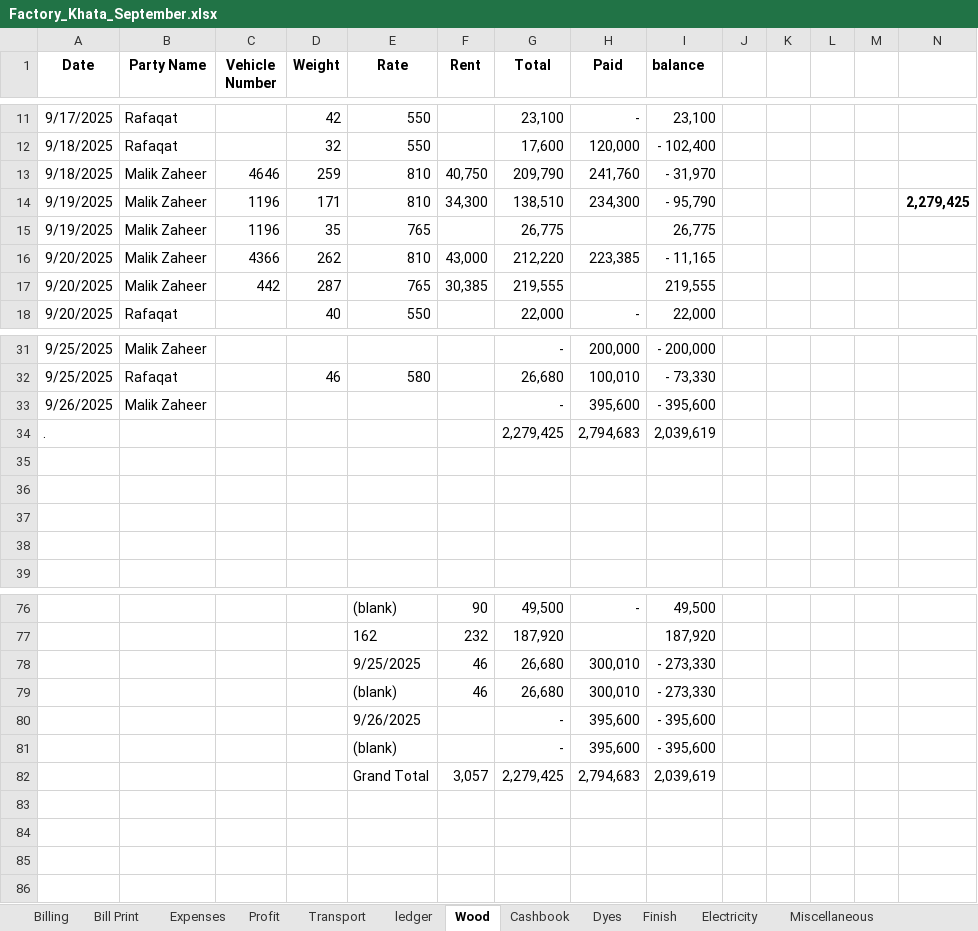
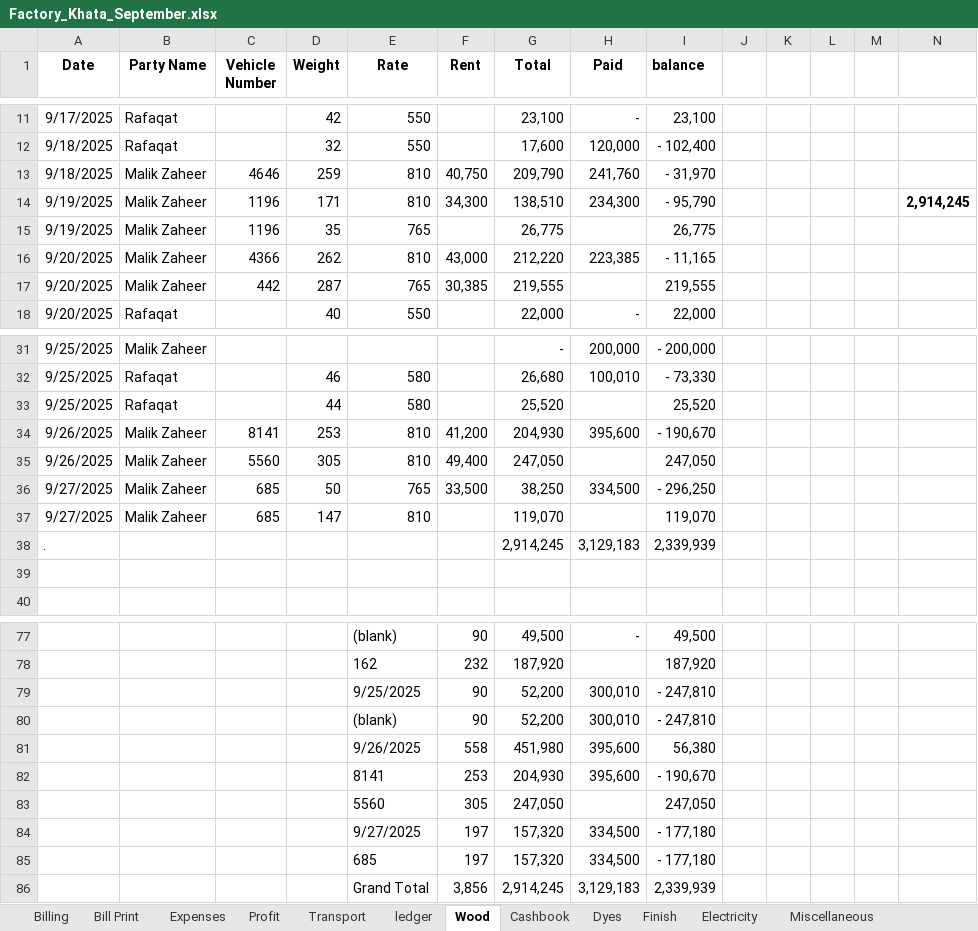
Before and after one commit to omerrazzaq4/AlHamd_Sept, an Excel workbook: Factory_Khata_September.xlsx, sheet Wood, drawn as a sheet; only a part is shown, gaps mark what is left out; values as stored, in another font and other column widths than the file's, no borders; charts and pictures and table styles not drawn; removed rows and columns are numbered as before the commit, all else as after; the diff names each change by its address in the sheet, - before the commit and + after, or states it on an @@ line.

```diff
--- a/Factory_Khata_September.xlsx (sheet Wood)
+++ b/Factory_Khata_September.xlsx (sheet Wood)
-N14: 2,279,425
+N14: 2,914,245
+row 33: 9/25/2025 | Rafaqat |  | 44 | 580 |  | 25,520 |  | 25,520
-C34 (Vehicle Number): (empty)
+C34 (Vehicle Number): 8141
-D34 (Weight): (empty)
+D34 (Weight): 253
-E34 (Rate): (empty)
+E34 (Rate): 810
-F34 (Rent): (empty)
+F34 (Rent): 41,200
-G34 (Total): -
+G34 (Total): 204,930
-I34 (balance): - 395,600
+I34 (balance): - 190,670
-row 34: . |  |  |  |  |  | 2,279,425 | 2,794,683 | 2,039,619
-row 35: (empty)
+row 35: 9/26/2025 | Malik Zaheer | 5560 | 305 | 810 | 49,400 | 247,050 |  | 247,050
-row 36: (empty)
+row 36: 9/27/2025 | Malik Zaheer | 685 | 50 | 765 | 33,500 | 38,250 | 334,500 | - 296,250
-row 37: (empty)
+row 37: 9/27/2025 | Malik Zaheer | 685 | 147 | 810 |  | 119,070 |  | 119,070
+row 38: . |  |  |  |  |  | 2,914,245 | 3,129,183 | 2,339,939
-row 78:  |  |  |  | 9/25/2025 | 46 | 26,680 | 300,010 | - 273,330
-row 79:  |  |  |  | (blank) | 46 | 26,680 | 300,010 | - 273,330
-row 80:  |  |  |  | 9/26/2025 |  | - | 395,600 | - 395,600
-row 81:  |  |  |  | (blank) |  | - | 395,600 | - 395,600
-row 82:  |  |  |  | Grand Total | 3,057 | 2,279,425 | 2,794,683 | 2,039,619
+row 79:  |  |  |  | 9/25/2025 | 90 | 52,200 | 300,010 | - 247,810
+row 80:  |  |  |  | (blank) | 90 | 52,200 | 300,010 | - 247,810
+row 81:  |  |  |  | 9/26/2025 | 558 | 451,980 | 395,600 | 56,380
+row 82:  |  |  |  | 8141 | 253 | 204,930 | 395,600 | - 190,670
+row 83:  |  |  |  | 5560 | 305 | 247,050 |  | 247,050
+row 84:  |  |  |  | 9/27/2025 | 197 | 157,320 | 334,500 | - 177,180
+row 85:  |  |  |  | 685 | 197 | 157,320 | 334,500 | - 177,180
+row 86:  |  |  |  | Grand Total | 3,856 | 2,914,245 | 3,129,183 | 2,339,939
```
Also changed, not shown: sheet Cashbook, sheet Billing, sheet ledger, sheet Dyes, sheet pivot, sheet Bill Print, 5 more sheets, formulas that keep their value, hidden cells, charts or pictures, Factory_Khata_August.xlsx.
